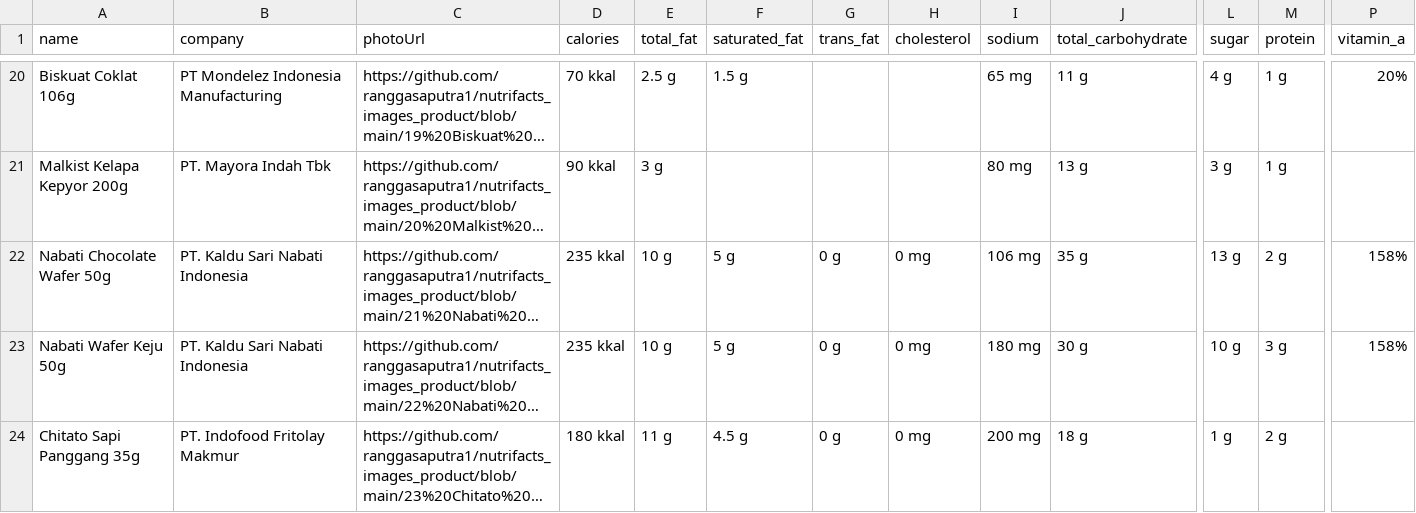
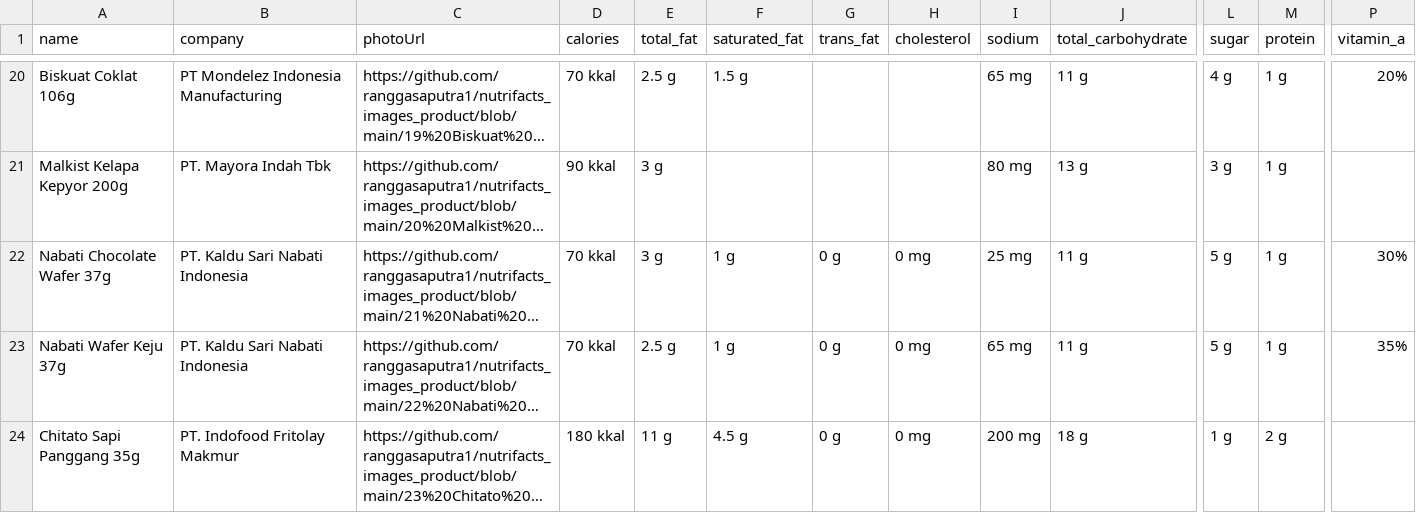
Before and after one commit to ranggasaputra1/nutrifacts_machine_learing, a CSV file: dataset_produk.csv, drawn as a sheet; only a part is shown, gaps mark what is left out; long unchanged cells end in …; the diff names each change by its address in the sheet, - before the commit and + after, or states it on an @@ line.

```diff
--- a/dataset_produk.csv
+++ b/dataset_produk.csv
-A22 (name): Nabati Chocolate Wafer 50g
+A22 (name): Nabati Chocolate Wafer 37g
-D22:D23 (calories): 235 kkal
+D22:D23 (calories): 70 kkal
-E22 (total_fat): 10 g
+E22 (total_fat): 3 g
-F22:F23 (saturated_fat): 5 g
+F22:F23 (saturated_fat): 1 g
-I22 (sodium): 106 mg
+I22 (sodium): 25 mg
-J22 (total_carbohydrate): 35 g
+J22 (total_carbohydrate): 11 g
-L22 (sugar): 13 g
+L22 (sugar): 5 g
-M22 (protein): 2 g
+M22 (protein): 1 g
-P22 (vitamin_a): 158%
+P22 (vitamin_a): 30%
-A23 (name): Nabati Wafer Keju 50g
+A23 (name): Nabati Wafer Keju 37g
-E23 (total_fat): 10 g
+E23 (total_fat): 2.5 g
-I23 (sodium): 180 mg
+I23 (sodium): 65 mg
-J23 (total_carbohydrate): 30 g
+J23 (total_carbohydrate): 11 g
-L23 (sugar): 10 g
+L23 (sugar): 5 g
-M23 (protein): 3 g
+M23 (protein): 1 g
-P23 (vitamin_a): 158%
+P23 (vitamin_a): 35%
```
Also changed, not shown: hasil_prediksi_svm.csv.
